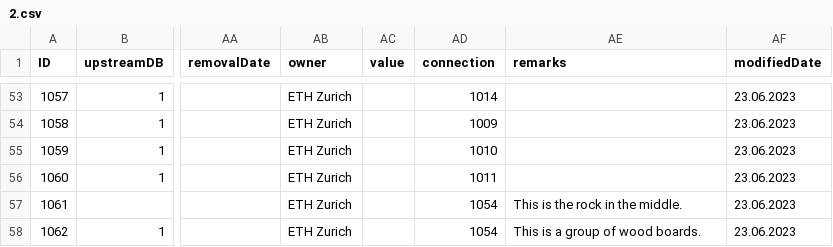
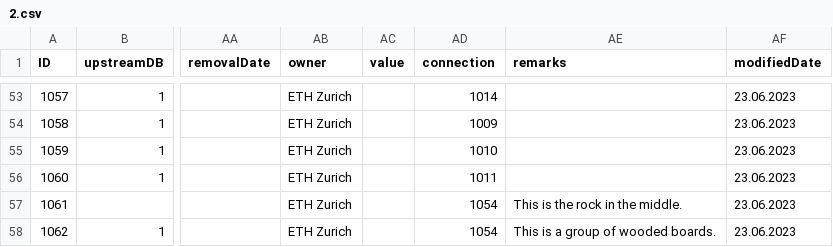
Before and after one commit to wuhanshuo/MaterialPassport-DTCC2023, a CSV file: static/2/2.csv, drawn as a sheet; only a part is shown, gaps mark what is left out; the diff names each change by its address in the sheet, - before the commit and + after, or states it on an @@ line.

Commit message:
Update 2.csv

```diff
--- a/static/2/2.csv
+++ b/static/2/2.csv
-AE58 (remarks): This is a group of wood boards.
+AE58 (remarks): This is a group of wooded boards.
```
